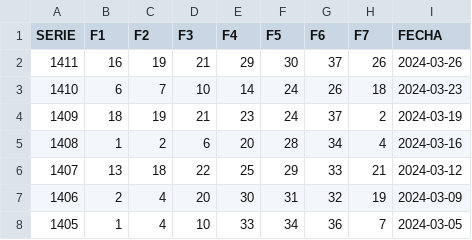
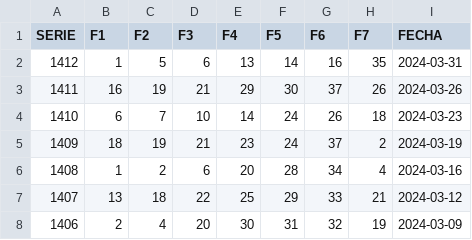
Before and after one commit to OmarVaCa23/23, a CSV file: Historico-Retro.csv, drawn as a sheet; only a part is shown; the shorter side is filled out with more unchanged rows; the diff names each change by its address in the sheet, - before the commit and + after, or states it on an @@ line.

Commit message:
Historico-Retro.csv

```diff
--- a/Historico-Retro.csv
+++ b/Historico-Retro.csv
+row 2: 1412 | 1 | 5 | 6 | 13 | 14 | 16 | 35 | 2024-03-31
```
